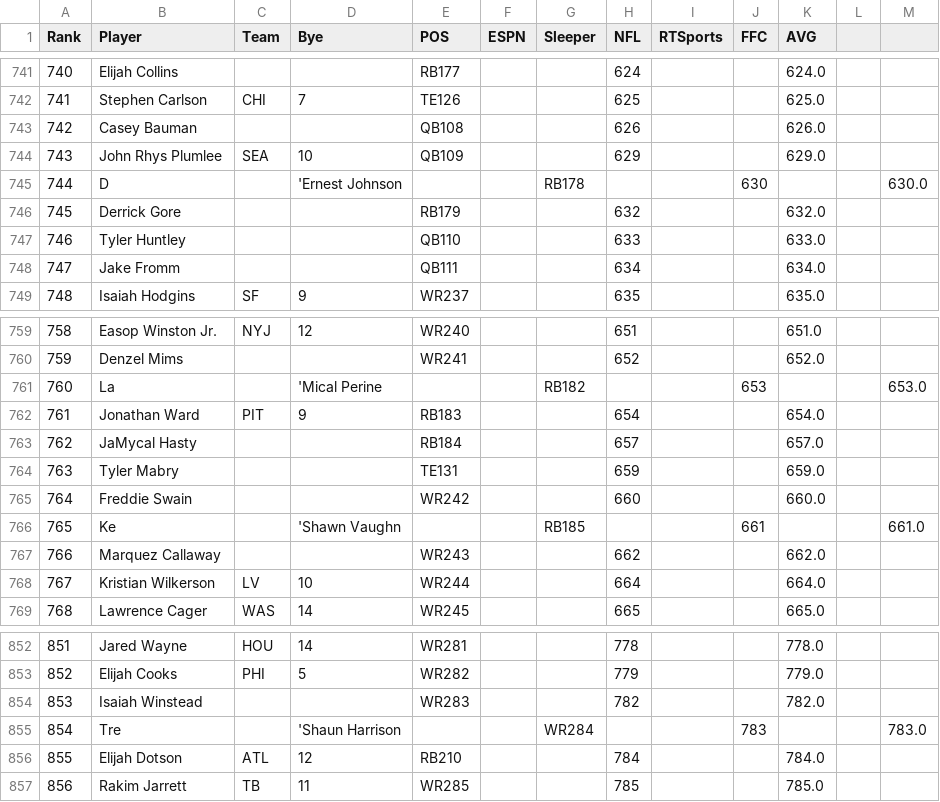
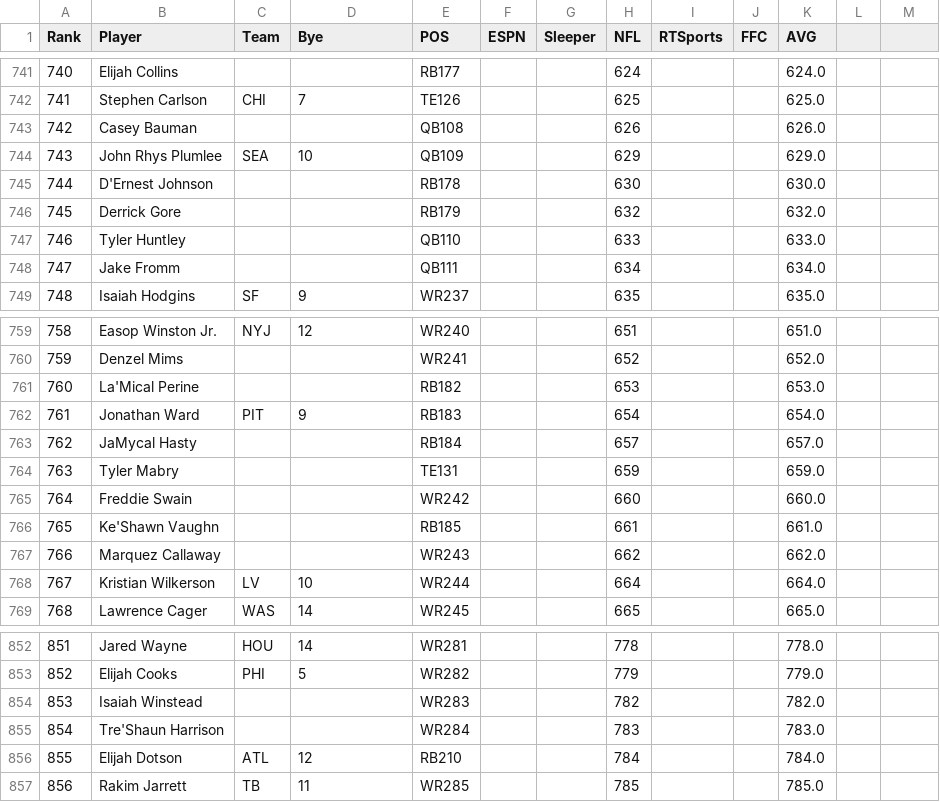
Before and after one commit to alexk2206/Data_Driven_Fantasy_Football, a CSV file: FantasyPros_2024_Overall_ADP_Rankings.csv, drawn as a sheet; only a part is shown, gaps mark what is left out; the diff covers the shown part only.

Commit message:
Update FantasyPros_2024_Overall_ADP_Rankings.csv

```diff
--- a/FantasyPros_2024_Overall_ADP_Rankings.csv
+++ b/FantasyPros_2024_Overall_ADP_Rankings.csv
@@ -744,3 +744,3 @@
 "743","John Rhys Plumlee","SEA","10","QB109","","","629","","","629.0"
-"744","D","","'Ernest Johnson","","","RB178","","","630","","","630.0"
+"744","D'Ernest Johnson","","","RB178","","","630","","","630.0"
 "745","Derrick Gore","","","RB179","","","632","","","632.0"
@@ -760,3 +760,3 @@
 "759","Denzel Mims","","","WR241","","","652","","","652.0"
-"760","La","","'Mical Perine","","","RB182","","","653","","","653.0"
+"760","La'Mical Perine","","","RB182","","","653","","","653.0"
 "761","Jonathan Ward","PIT","9","RB183","","","654","","","654.0"
@@ -765,3 +765,3 @@
 "764","Freddie Swain","","","WR242","","","660","","","660.0"
-"765","Ke","","'Shawn Vaughn","","","RB185","","","661","","","661.0"
+"765","Ke'Shawn Vaughn","","","RB185","","","661","","","661.0"
 "766","Marquez Callaway","","","WR243","","","662","","","662.0"
@@ -854,3 +854,3 @@
 "853","Isaiah Winstead","","","WR283","","","782","","","782.0"
-"854","Tre","","'Shaun Harrison","","","WR284","","","783","","","783.0"
+"854","Tre'Shaun Harrison","","","WR284","","","783","","","783.0"
 "855","Elijah Dotson","ATL","12","RB210","","","784","","","784.0"
```
Also changed, not shown: 8 edited cells elsewhere in this file.
